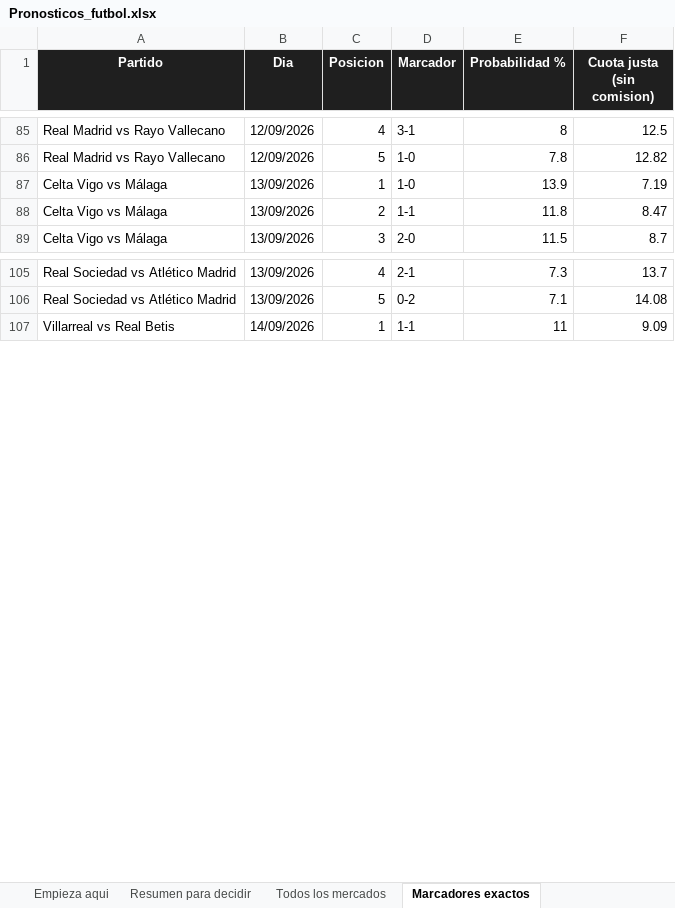
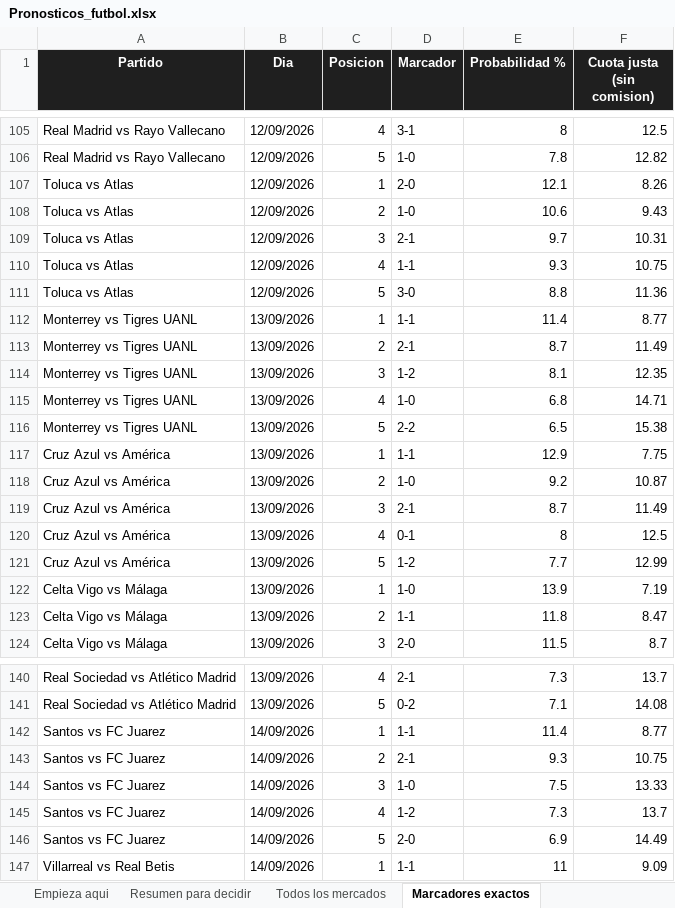
Before and after one commit to AleKong23/pronosticos-futbol, an Excel workbook: Pronosticos_futbol.xlsx, sheet Marcadores exactos, drawn as a sheet; only a part is shown, gaps mark what is left out; values as stored, in another font and other column widths than the file's, no borders; the diff covers the shown part only; the diff names each change by its address in the sheet, - before the commit and + after, or states it on an @@ line.

Commit message:
Agregar Liga MX con parametros calibrados aparte
Se calibro con 396 partidos reales de Liga MX extraidos de la API de ESPN
(jul 2025 - sep 2026), no heredando los de LaLiga. Los parametros difieren
de verdad: correccion de marcadores bajos -0.050 contra -0.020, y 2.889
goles por partido contra 2.724. La calibracion resultante queda dentro de
1 punto en casi todos los mercados.

Dos hallazgos que cambian como leerla:
- La comision de la casa es 7.25% en 1X2 y 8.50% en over/under, cerca de
  40% mas alta que en Europa.
- El sesgo del modelo va en direccion CONTRARIA al europeo: aqui sobrestima
  a los favoritos y a los locales (+0.48 de correlacion, +4.47 pp en la via
  local) en lugar de subestimarlos. Probable causa: indices construidos con
  goles reales en vez de xG.

Por eso el dashboard de modelo-vs-mercado se queda con las europeas y lleva
nota de alcance: promediar las dos ligas cancelaria ambos sesgos.

Las 9 predicciones quedan selladas antes del saque inicial.

```diff
--- a/Pronosticos_futbol.xlsx (sheet Marcadores exactos)
+++ b/Pronosticos_futbol.xlsx (sheet Marcadores exactos)
+row 107: Toluca vs Atlas | 12/09/2026 | 1 | 2-0 | 12.1 | 8.26
+row 108: Toluca vs Atlas | 12/09/2026 | 2 | 1-0 | 10.6 | 9.43
+row 109: Toluca vs Atlas | 12/09/2026 | 3 | 2-1 | 9.7 | 10.31
+row 110: Toluca vs Atlas | 12/09/2026 | 4 | 1-1 | 9.3 | 10.75
+row 111: Toluca vs Atlas | 12/09/2026 | 5 | 3-0 | 8.8 | 11.36
+row 112: Monterrey vs Tigres UANL | 13/09/2026 | 1 | 1-1 | 11.4 | 8.77
+row 113: Monterrey vs Tigres UANL | 13/09/2026 | 2 | 2-1 | 8.7 | 11.49
+row 114: Monterrey vs Tigres UANL | 13/09/2026 | 3 | 1-2 | 8.1 | 12.35
+row 115: Monterrey vs Tigres UANL | 13/09/2026 | 4 | 1-0 | 6.8 | 14.71
+row 116: Monterrey vs Tigres UANL | 13/09/2026 | 5 | 2-2 | 6.5 | 15.38
+row 117: Cruz Azul vs América | 13/09/2026 | 1 | 1-1 | 12.9 | 7.75
+row 118: Cruz Azul vs América | 13/09/2026 | 2 | 1-0 | 9.2 | 10.87
+row 119: Cruz Azul vs América | 13/09/2026 | 3 | 2-1 | 8.7 | 11.49
+row 120: Cruz Azul vs América | 13/09/2026 | 4 | 0-1 | 8 | 12.5
+row 121: Cruz Azul vs América | 13/09/2026 | 5 | 1-2 | 7.7 | 12.99
+row 142: Santos vs FC Juarez | 14/09/2026 | 1 | 1-1 | 11.4 | 8.77
+row 143: Santos vs FC Juarez | 14/09/2026 | 2 | 2-1 | 9.3 | 10.75
+row 144: Santos vs FC Juarez | 14/09/2026 | 3 | 1-0 | 7.5 | 13.33
+row 145: Santos vs FC Juarez | 14/09/2026 | 4 | 1-2 | 7.3 | 13.7
+row 146: Santos vs FC Juarez | 14/09/2026 | 5 | 2-0 | 6.9 | 14.49
```
Also changed, not shown: 25 added rows elsewhere in this sheet, sheet Todos los mercados, sheet Rendimiento equipos, sheet Resumen para decidir, sheet Como van los aciertos, sheet Empieza aqui, 7 other files.
